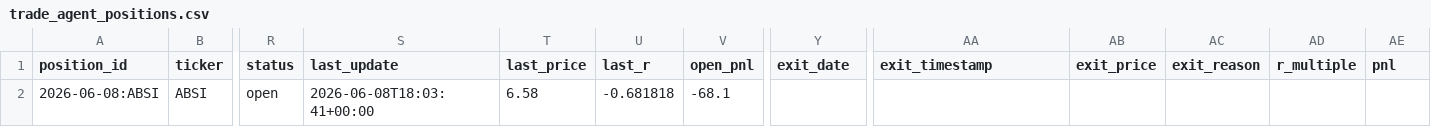
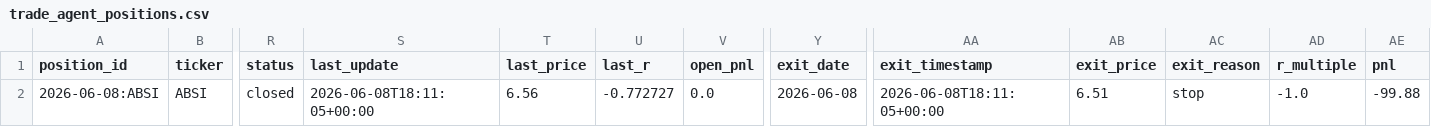
Before and after one commit to vmossini/radar-dashboard, a CSV file: trade_agent_positions.csv, drawn as a sheet; only a part is shown, gaps mark what is left out; the diff names each change by its address in the sheet, - before the commit and + after, or states it on an @@ line.

```diff
--- a/trade_agent_positions.csv
+++ b/trade_agent_positions.csv
-R2 (status): open
+R2 (status): closed
-S2 (last_update): 2026-06-08T18:03:41+00:00
+S2 (last_update): 2026-06-08T18:11:05+00:00
-T2 (last_price): 6.58
+T2 (last_price): 6.56
-U2 (last_r): -0.681818
+U2 (last_r): -0.772727
-V2 (open_pnl): -68.1
+V2 (open_pnl): 0.0
-Y2 (exit_date): (empty)
+Y2 (exit_date): 2026-06-08
-AA2 (exit_timestamp): (empty)
+AA2 (exit_timestamp): 2026-06-08T18:11:05+00:00
-AB2 (exit_price): (empty)
+AB2 (exit_price): 6.51
-AC2 (exit_reason): (empty)
+AC2 (exit_reason): stop
-AD2 (r_multiple): (empty)
+AD2 (r_multiple): -1.0
-AE2 (pnl): (empty)
+AE2 (pnl): -99.88
```
Also changed, not shown: trade_agent_daily_metrics.csv, trade_agent_events.csv, 1 other file.
